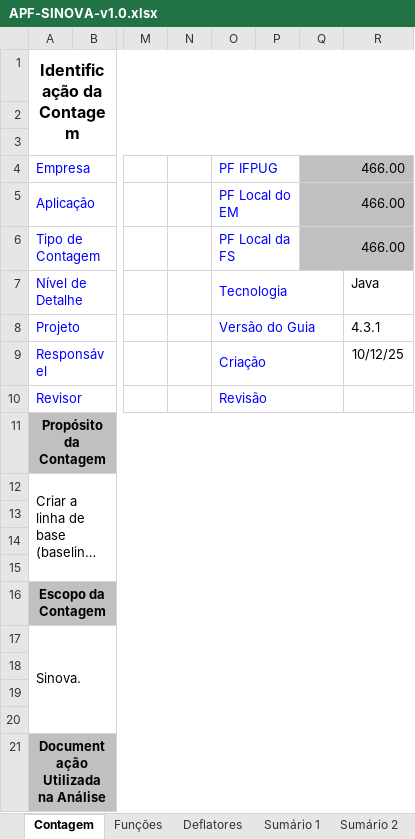
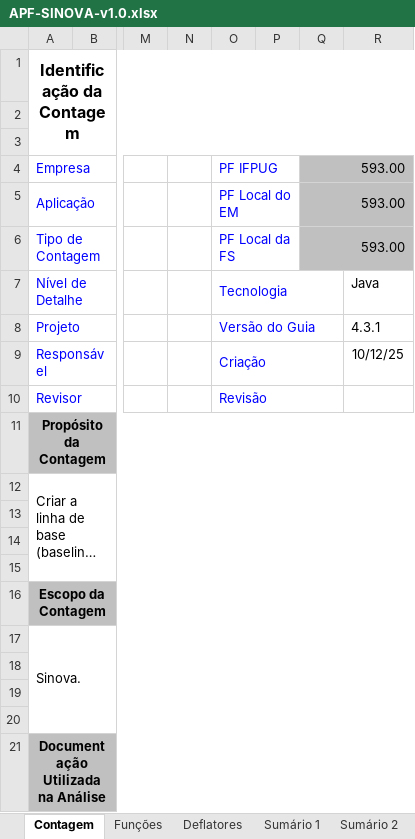
Before and after one commit to jonathas12/Seplag, an Excel workbook: Inventário de Ativos Intangíveis/2025/2. Levantamento_Identificacao_Avaliacao/2.2 Softwares Dev. Internamente/2.1. Medições em APF/28.SINOVA/APF-SINOVA-v1.0.xlsx, sheet Contagem, drawn as a sheet; only a part is shown, gaps mark what is left out; long unchanged cells end in …; values as stored, in another font and other column widths than the file's, no borders; charts and pictures not drawn; the diff names each change by its address in the sheet, - before the commit and + after, or states it on an @@ line.

```diff
--- a/Inventário de Ativos Intangíveis/2025/2. Levantamento_Identificacao_Avaliacao/2.2 Softwares Dev. Internamente/2.1. Medições em APF/28.SINOVA/APF-SINOVA-v1.0.xlsx (sheet Contagem)
+++ b/Inventário de Ativos Intangíveis/2025/2. Levantamento_Identificacao_Avaliacao/2.2 Softwares Dev. Internamente/2.1. Medições em APF/28.SINOVA/APF-SINOVA-v1.0.xlsx (sheet Contagem)
-Q4:Q6: 466.00
+Q4:Q6: 593.00
```
Also changed, not shown: sheet Funções, sheet Sumário 1, sheet Sumário 2, sheet Deflatores, hidden cells, charts or pictures, Inventário de Ativos Intangíveis/2025/3. Analise de Dados/3.2. Dados/Dados.xlsx, 16 other files.
